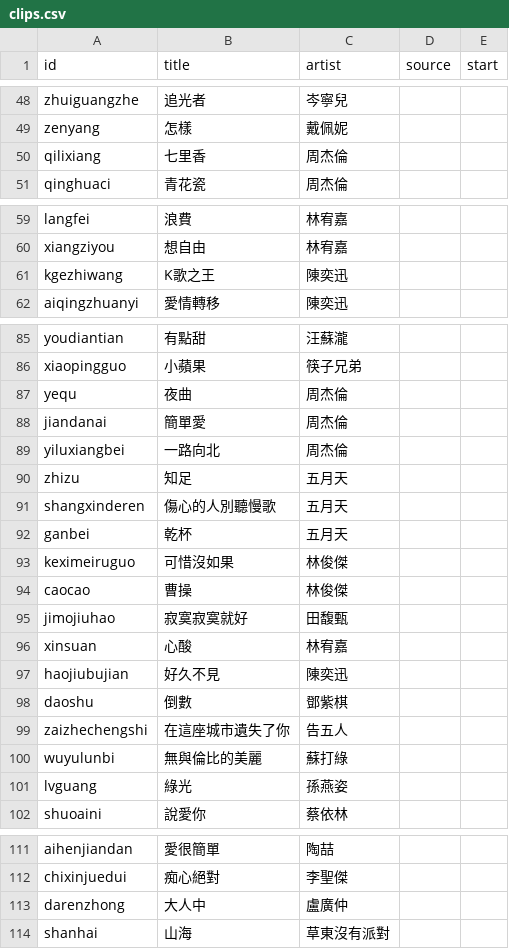
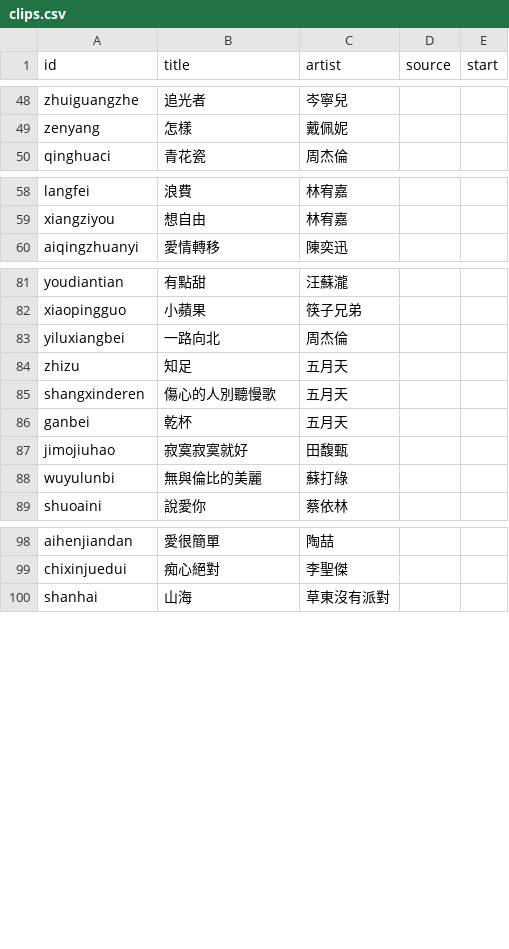
Before and after one commit to ablueboyy/ntupm-songguesser, a CSV file: tools/clips.csv, drawn as a sheet; only a part is shown, gaps mark what is left out; the diff covers the shown part only.

```diff
--- a/tools/clips.csv
+++ b/tools/clips.csv
@@ -49,3 +49,2 @@ zhuiguangzhe,追光者,岑寧兒,,
 zenyang,怎樣,戴佩妮,,
-qilixiang,七里香,周杰倫,,
 qinghuaci,青花瓷,周杰倫,,
@@ -60,3 +59,2 @@ langfei,浪費,林宥嘉,,
 xiangziyou,想自由,林宥嘉,,
-kgezhiwang,K歌之王,陳奕迅,,
 aiqingzhuanyi,愛情轉移,陳奕迅,,
@@ -86,4 +82,2 @@ youdiantian,有點甜,汪蘇瀧,,
 xiaopingguo,小蘋果,筷子兄弟,,
-yequ,夜曲,周杰倫,,
-jiandanai,簡單愛,周杰倫,,
 yiluxiangbei,一路向北,周杰倫,,
@@ -92,11 +86,4 @@ shangxinderen,傷心的人別聽慢歌,五月天,,
 ganbei,乾杯,五月天,,
-keximeiruguo,可惜沒如果,林俊傑,,
-caocao,曹操,林俊傑,,
 jimojiuhao,寂寞寂寞就好,田馥甄,,
-xinsuan,心酸,林宥嘉,,
-haojiubujian,好久不見,陳奕迅,,
-daoshu,倒數,鄧紫棋,,
-zaizhechengshi,在這座城市遺失了你,告五人,,
 wuyulunbi,無與倫比的美麗,蘇打綠,,
-lvguang,綠光,孫燕姿,,
 shuoaini,說愛你,蔡依林,,
@@ -112,3 +99,2 @@ aihenjiandan,愛很簡單,陶喆,,
 chixinjuedui,痴心絕對,李聖傑,,
-darenzhong,大人中,盧廣仲,,
 shanhai,山海,草東沒有派對,,
```
Also changed, not shown: 16 added rows and 3 removed rows elsewhere in this file, 4 other files.
